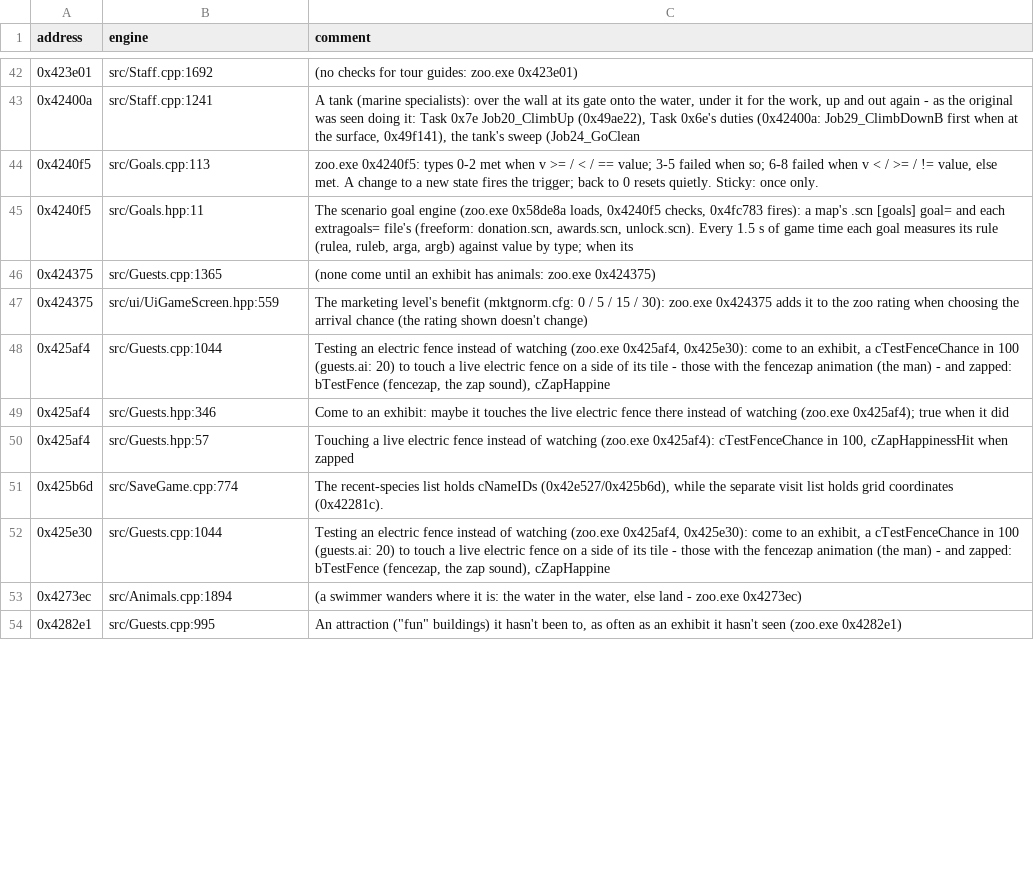
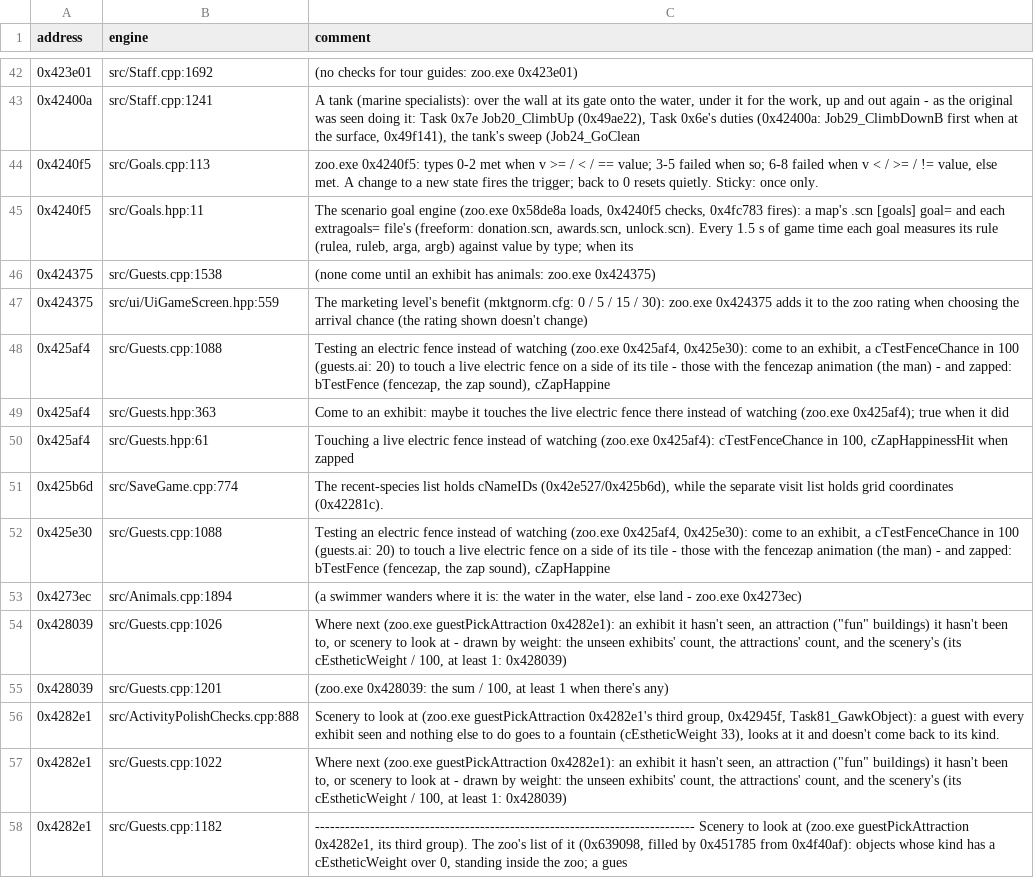
Before and after one commit to AlexC1991/zt1-engine, a CSV file: re/engine_refs.csv, drawn as a sheet; only a part is shown, gaps mark what is left out; the diff covers the shown part only.

Commit message:
Lab: the zoo.exe reference index refreshed from the engine's comments

```diff
--- a/re/engine_refs.csv
+++ b/re/engine_refs.csv
@@ -45,10 +45,14 @@ address,engine,comment
 0x4240f5,src/Goals.hpp:11,"The scenario goal engine (zoo.exe 0x58de8a loads, 0x4240f5 checks, 0x4fc783 fires): a map's .scn [goals] goal= and each extragoals= file's (freeform: donation.scn, awards.scn, unlock.scn). Every 1.5 s of game time each goal measures its rule (rulea, ruleb, arga, argb) against value by type; when its"
-0x424375,src/Guests.cpp:1365,(none come until an exhibit has animals: zoo.exe 0x424375)
+0x424375,src/Guests.cpp:1538,(none come until an exhibit has animals: zoo.exe 0x424375)
 0x424375,src/ui/UiGameScreen.hpp:559,The marketing level's benefit (mktgnorm.cfg: 0 / 5 / 15 / 30): zoo.exe 0x424375 adds it to the zoo rating when choosing the arrival chance (the rating shown doesn't change)
-0x425af4,src/Guests.cpp:1044,"Testing an electric fence instead of watching (zoo.exe 0x425af4, 0x425e30): come to an exhibit, a cTestFenceChance in 100 (guests.ai: 20) to touch a live electric fence on a side of its tile - those with the fencezap animation (the man) - and zapped: bTestFence (fencezap, the zap sound), cZapHappine"
-0x425af4,src/Guests.hpp:346,Come to an exhibit: maybe it touches the live electric fence there instead of watching (zoo.exe 0x425af4); true when it did
-0x425af4,src/Guests.hpp:57,"Touching a live electric fence instead of watching (zoo.exe 0x425af4): cTestFenceChance in 100, cZapHappinessHit when zapped"
+0x425af4,src/Guests.cpp:1088,"Testing an electric fence instead of watching (zoo.exe 0x425af4, 0x425e30): come to an exhibit, a cTestFenceChance in 100 (guests.ai: 20) to touch a live electric fence on a side of its tile - those with the fencezap animation (the man) - and zapped: bTestFence (fencezap, the zap sound), cZapHappine"
+0x425af4,src/Guests.hpp:363,Come to an exhibit: maybe it touches the live electric fence there instead of watching (zoo.exe 0x425af4); true when it did
+0x425af4,src/Guests.hpp:61,"Touching a live electric fence instead of watching (zoo.exe 0x425af4): cTestFenceChance in 100, cZapHappinessHit when zapped"
 0x425b6d,src/SaveGame.cpp:774,"The recent-species list holds cNameIDs (0x42e527/0x425b6d), while the separate visit list holds grid coordinates (0x42281c)."
-0x425e30,src/Guests.cpp:1044,"Testing an electric fence instead of watching (zoo.exe 0x425af4, 0x425e30): come to an exhibit, a cTestFenceChance in 100 (guests.ai: 20) to touch a live electric fence on a side of its tile - those with the fencezap animation (the man) - and zapped: bTestFence (fencezap, the zap sound), cZapHappine"
+0x425e30,src/Guests.cpp:1088,"Testing an electric fence instead of watching (zoo.exe 0x425af4, 0x425e30): come to an exhibit, a cTestFenceChance in 100 (guests.ai: 20) to touch a live electric fence on a side of its tile - those with the fencezap animation (the man) - and zapped: bTestFence (fencezap, the zap sound), cZapHappine"
 0x4273ec,src/Animals.cpp:1894,"(a swimmer wanders where it is: the water in the water, else land - zoo.exe 0x4273ec)"
-0x4282e1,src/Guests.cpp:995,"An attraction (""fun"" buildings) it hasn't been to, as often as an exhibit it hasn't seen (zoo.exe 0x4282e1)"
+0x428039,src/Guests.cpp:1026,"Where next (zoo.exe guestPickAttraction 0x4282e1): an exhibit it hasn't seen, an attraction (""fun"" buildings) it hasn't been to, or scenery to look at - drawn by weight: the unseen exhibits' count, the attractions' count, and the scenery's (its cEstheticWeight / 100, at least 1: 0x428039)"
+0x428039,src/Guests.cpp:1201,"(zoo.exe 0x428039: the sum / 100, at least 1 when there's any)"
+0x4282e1,src/ActivityPolishChecks.cpp:888,"Scenery to look at (zoo.exe guestPickAttraction 0x4282e1's third group, 0x42945f, Task81_GawkObject): a guest with every exhibit seen and nothing else to do goes to a fountain (cEstheticWeight 33), looks at it and doesn't come back to its kind."
+0x4282e1,src/Guests.cpp:1022,"Where next (zoo.exe guestPickAttraction 0x4282e1): an exhibit it hasn't seen, an attraction (""fun"" buildings) it hasn't been to, or scenery to look at - drawn by weight: the unseen exhibits' count, the attractions' count, and the scenery's (its cEstheticWeight / 100, at least 1: 0x428039)"
+0x4282e1,src/Guests.cpp:1182,"---------------------------------------------------------------------------- Scenery to look at (zoo.exe guestPickAttraction 0x4282e1, its third group). The zoo's list of it (0x639098, filled by 0x451785 from 0x4f40af): objects whose kind has a cEstheticWeight over 0, standing inside the zoo; a gues"
```
Also changed, not shown: 10 added rows, 1 removed row and 16 edited cells elsewhere in this file.
